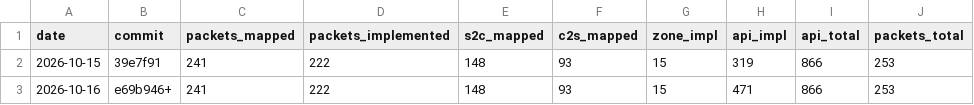
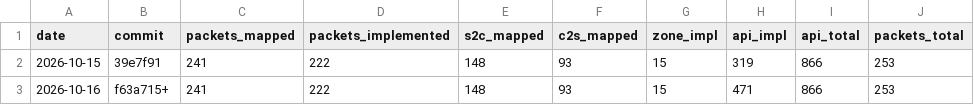
Before and after one commit to AlexPerrin/osrs-plugins-reverse, a CSV file: docs/progress-history.csv, drawn as a sheet.

```diff
--- a/docs/progress-history.csv
+++ b/docs/progress-history.csv
@@ -2,2 +2,2 @@ date,commit,packets_mapped,packets_implemented,s2c_mapped,c2s_mapped,zone_impl,a
 2026-10-15,39e7f91,241,222,148,93,15,319,866,253
-2026-10-16,e69b946+,241,222,148,93,15,471,866,253
+2026-10-16,f63a715+,241,222,148,93,15,471,866,253
```
Also changed, not shown: 2 other files.
